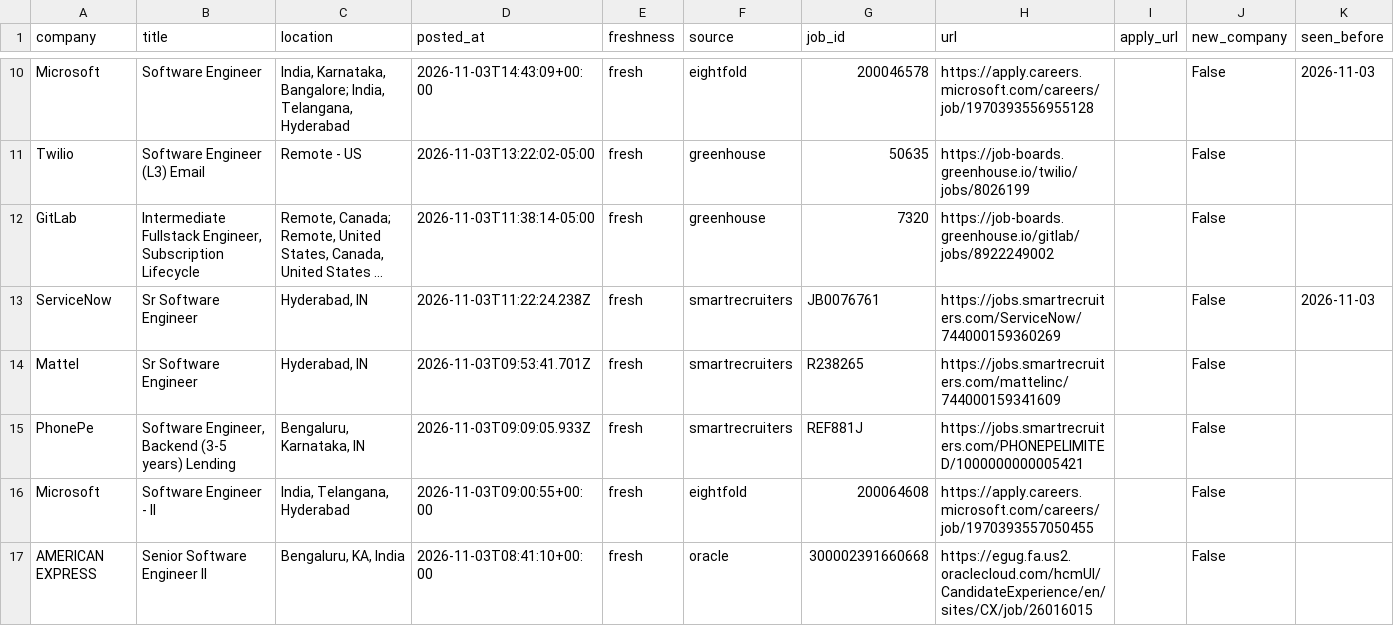
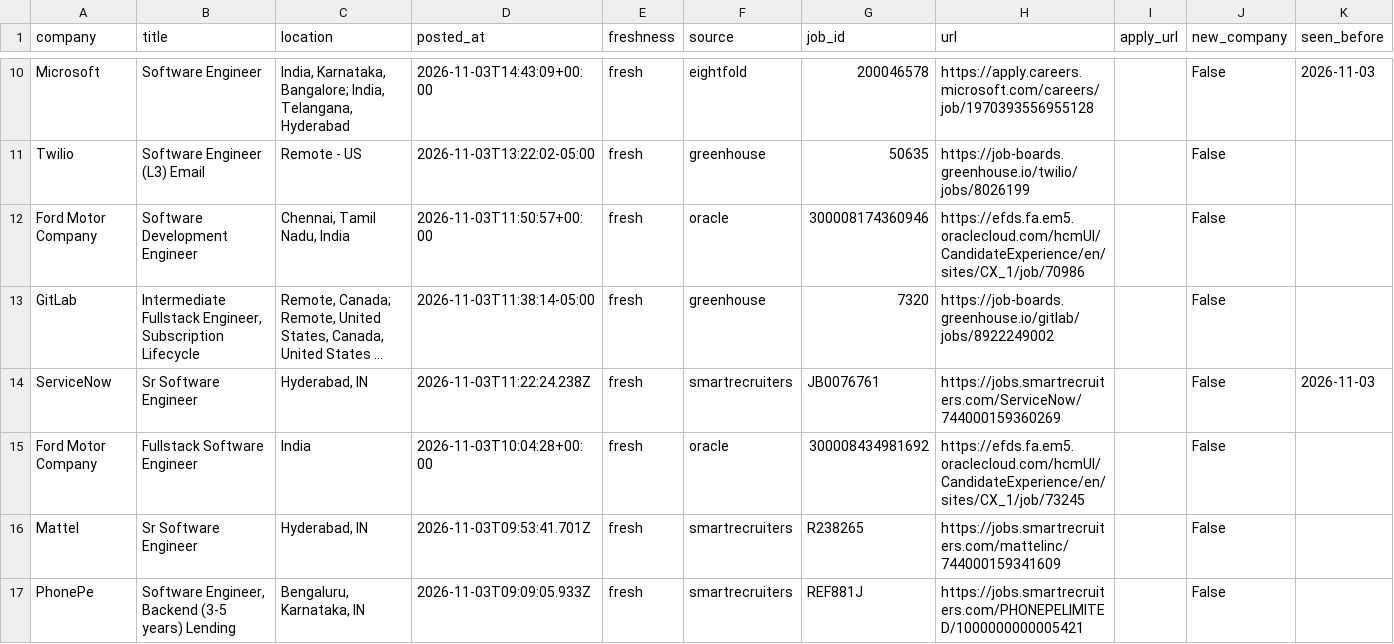
Before and after one commit to nagaraju440/job-scraper, a CSV file: data/2026-11-04/nagaraju.csv, drawn as a sheet; only a part is shown, gaps mark what is left out; the shorter side is filled out with more unchanged rows; long unchanged cells end in …; the diff names each change by its address in the sheet, - before the commit and + after, or states it on an @@ line.

```diff
--- a/data/2026-11-04/nagaraju.csv
+++ b/data/2026-11-04/nagaraju.csv
+row 12: Ford Motor Company | Software Development Engineer | Chennai, Tamil Nadu, India | 2026-11-03T11:50:57+00:00 | fresh | oracle | 300008174360946 | https://efds.fa.em5.oraclecloud.com/hcmUI/CandidateExperience/en/sites/CX_1/job/70986 |  | False
+row 15: Ford Motor Company | Fullstack Software Engineer | India | 2026-11-03T10:04:28+00:00 | fresh | oracle | 300008434981692 | https://efds.fa.em5.oraclecloud.com/hcmUI/CandidateExperience/en/sites/CX_1/job/73245 |  | False
```
Also changed, not shown: 2 other files.
